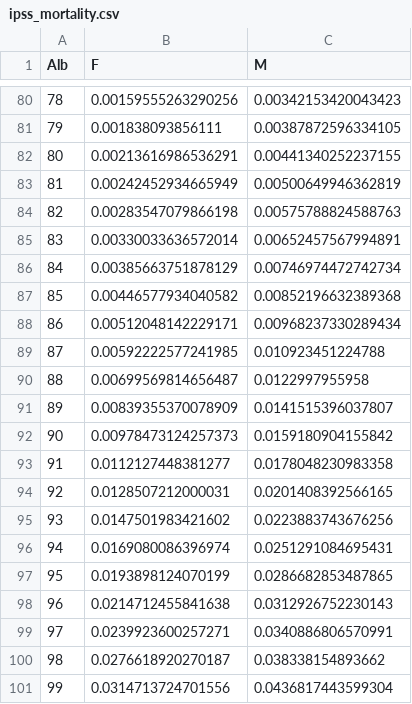
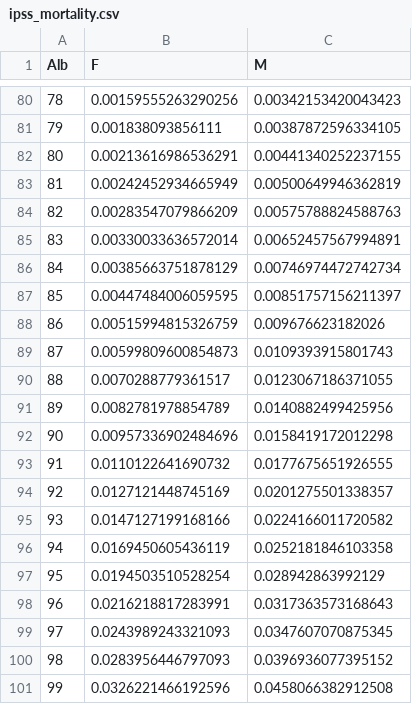
Before and after one commit to gghatano/python_synthetic_medical_data, a CSV file: data/ipss_mortality.csv, drawn as a sheet; only a part is shown, gaps mark what is left out; the diff covers the shown part only.

```diff
--- a/data/ipss_mortality.csv
+++ b/data/ipss_mortality.csv
@@ -83,19 +83,19 @@ Alb,F,M
 81,0.00242452934665949,0.00500649946362819
-82,0.00283547079866198,0.00575788824588763
+82,0.00283547079866209,0.00575788824588763
 83,0.00330033636572014,0.00652457567994891
 84,0.00385663751878129,0.00746974472742734
-85,0.00446577934040582,0.00852196632389368
-86,0.00512048142229171,0.00968237330289434
-87,0.00592222577241985,0.010923451224788
-88,0.00699569814656487,0.0122997955958
-89,0.00839355370078909,0.0141515396037807
-90,0.00978473124257373,0.0159180904155842
-91,0.0112127448381277,0.0178048230983358
-92,0.0128507212000031,0.0201408392566165
-93,0.0147501983421602,0.0223883743676256
-94,0.0169080086396974,0.0251291084695431
-95,0.0193898124070199,0.0286682853487865
-96,0.0214712455841638,0.0312926752230143
-97,0.0239923600257271,0.0340886806570991
-98,0.0276618920270187,0.038338154893662
-99,0.0314713724701556,0.0436817443599304
+85,0.00447484006059595,0.00851757156211397
+86,0.00515994815326759,0.009676623182026
+87,0.00599809600854873,0.0109393915801743
+88,0.0070288779361517,0.0123067186371055
+89,0.0082781978854789,0.0140882499425956
+90,0.00957336902484696,0.0158419172012298
+91,0.0110122641690732,0.0177675651926555
+92,0.0127121448745169,0.0201275501338357
+93,0.0147127199168166,0.0224166011720582
+94,0.0169450605436119,0.0252181846103358
+95,0.0194503510528254,0.028942863992129
+96,0.0216218817283991,0.0317363573168643
+97,0.0243989243321093,0.0347607070875345
+98,0.0283956446797093,0.0396936077395152
+99,0.0326221466192596,0.0458066382912508
```
Also changed, not shown: 1 edited cell elsewhere in this file, data/ipss_birth.csv, 2 other files.
